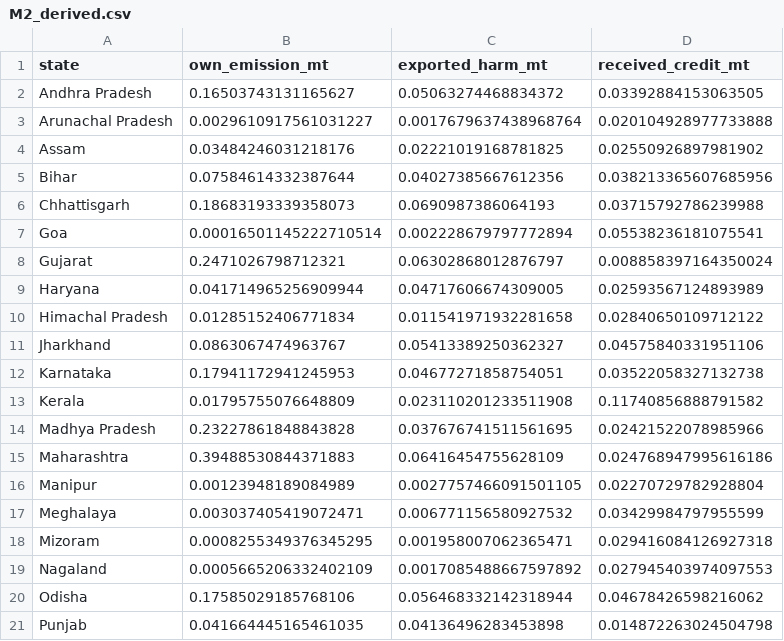
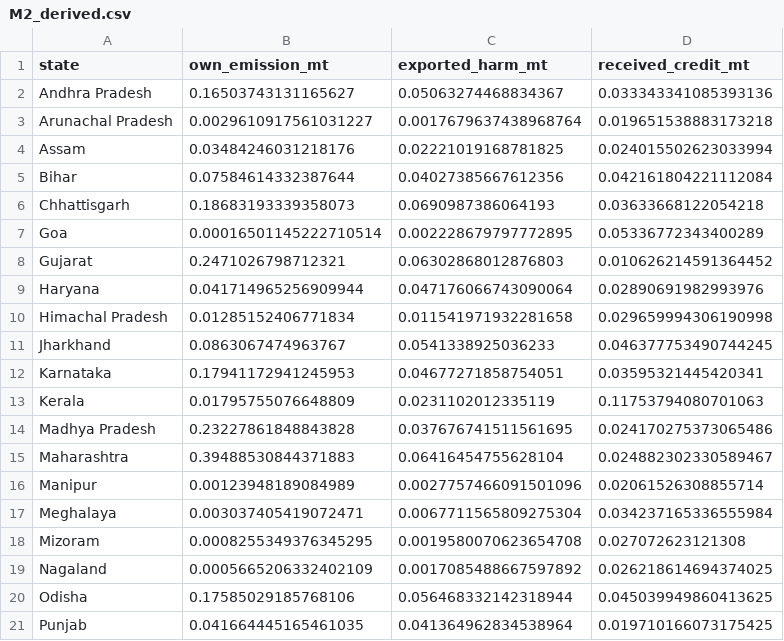
Before and after one commit to Boombaybay12334/CarbonVayu, a CSV file: mL/outputs/M2_derived.csv, drawn as a sheet; only a part is shown; the diff covers the shown part only.

Commit message:
Add technical report and update ML outputs
Add a comprehensive CarbonVayu deep technical report documenting the M2/M3/VT pipeline, formulas, diagnostics and run-specific conclusions. Update generated outputs from the latest run: M2_matrix.csv, M2_derived.csv, M3_effort.csv, VT_scores_final.csv, fine_claims.csv, and attribution_network.csv and state_impact_summary.csv (new). Also include an update to pipeline_m2_m3_vt.py to reflect the run and output generation changes.

```diff
--- a/mL/outputs/M2_derived.csv
+++ b/mL/outputs/M2_derived.csv
@@ -1,21 +1,21 @@
 state,own_emission_mt,exported_harm_mt,received_credit_mt
-Andhra Pradesh,0.16503743131165627,0.05063274468834372,0.03392884153063505
-Arunachal Pradesh,0.0029610917561031227,0.0017679637438968764,0.020104928977733888
-Assam,0.03484246031218176,0.02221019168781825,0.02550926897981902
-Bihar,0.07584614332387644,0.04027385667612356,0.038213365607685956
-Chhattisgarh,0.18683193339358073,0.0690987386064193,0.03715792786239988
-Goa,0.00016501145222710514,0.002228679797772894,0.05538236181075541
-Gujarat,0.2471026798712321,0.06302868012876797,0.008858397164350024
-Haryana,0.041714965256909944,0.04717606674309005,0.02593567124893989
-Himachal Pradesh,0.01285152406771834,0.011541971932281658,0.02840650109712122
-Jharkhand,0.0863067474963767,0.05413389250362327,0.04575840331951106
-Karnataka,0.17941172941245953,0.04677271858754051,0.03522058327132738
-Kerala,0.01795755076648809,0.023110201233511908,0.11740856888791582
-Madhya Pradesh,0.23227861848843828,0.037676741511561695,0.02421522078985966
-Maharashtra,0.39488530844371883,0.06416454755628109,0.024768947995616186
-Manipur,0.00123948189084989,0.0027757466091501105,0.02270729782928804
-Meghalaya,0.003037405419072471,0.006771156580927532,0.03429984797955599
-Mizoram,0.0008255349376345295,0.001958007062365471,0.029416084126927318
-Nagaland,0.0005665206332402109,0.0017085488667597892,0.027945403974097553
-Odisha,0.17585029185768106,0.056468332142318944,0.04678426598216062
-Punjab,0.041664445165461035,0.04136496283453898,0.014872263024504798
+Andhra Pradesh,0.16503743131165627,0.05063274468834367,0.033343341085393136
+Arunachal Pradesh,0.0029610917561031227,0.0017679637438968764,0.019651538883173218
+Assam,0.03484246031218176,0.02221019168781825,0.024015502623033994
+Bihar,0.07584614332387644,0.04027385667612356,0.042161804221112084
+Chhattisgarh,0.18683193339358073,0.0690987386064193,0.03633668122054218
+Goa,0.00016501145222710514,0.002228679797772895,0.05336772343400289
+Gujarat,0.2471026798712321,0.06302868012876803,0.010626214591364452
+Haryana,0.041714965256909944,0.047176066743090064,0.02890691982993976
+Himachal Pradesh,0.01285152406771834,0.011541971932281658,0.029659994306190998
+Jharkhand,0.0863067474963767,0.0541338925036233,0.046377753490744245
+Karnataka,0.17941172941245953,0.04677271858754051,0.03595321445420341
+Kerala,0.01795755076648809,0.0231102012335119,0.11753794080701063
+Madhya Pradesh,0.23227861848843828,0.037676741511561695,0.024170275373065486
+Maharashtra,0.39488530844371883,0.06416454755628104,0.024882302330589467
+Manipur,0.00123948189084989,0.0027757466091501096,0.02061526308855714
+Meghalaya,0.003037405419072471,0.0067711565809275304,0.034237165336555984
+Mizoram,0.0008255349376345295,0.0019580070623654708,0.027072623121308
+Nagaland,0.0005665206332402109,0.0017085488667597892,0.026218614694374025
+Odisha,0.17585029185768106,0.056468332142318944,0.045039949860413625
+Punjab,0.041664445165461035,0.041364962834538964,0.019710166073175425
```
Also changed, not shown: 12 edited cells elsewhere in this file, mL/outputs/M2_matrix.csv, mL/outputs/M3_effort.csv, 5 other files.
